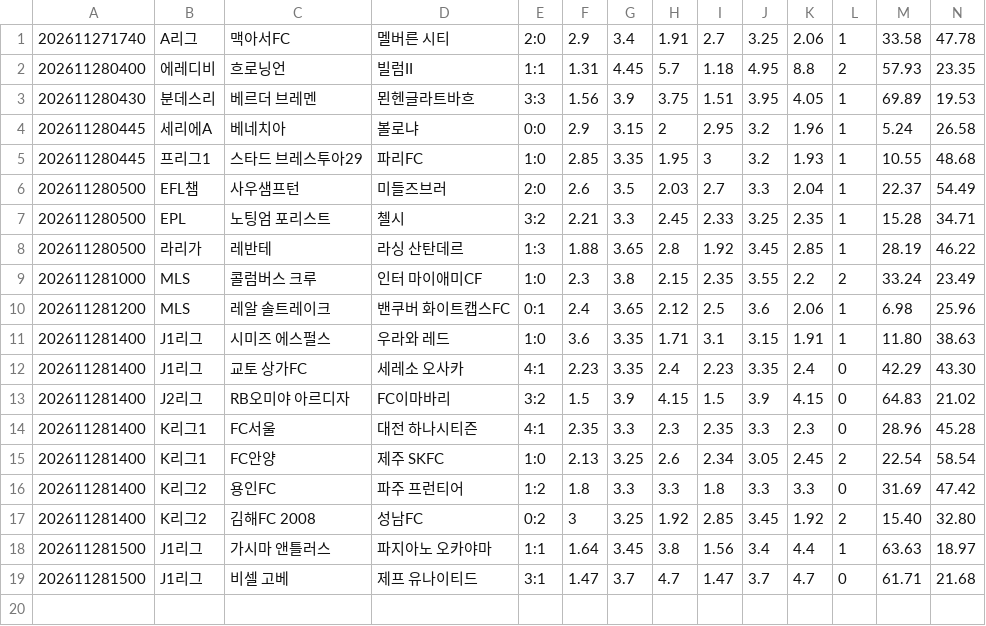
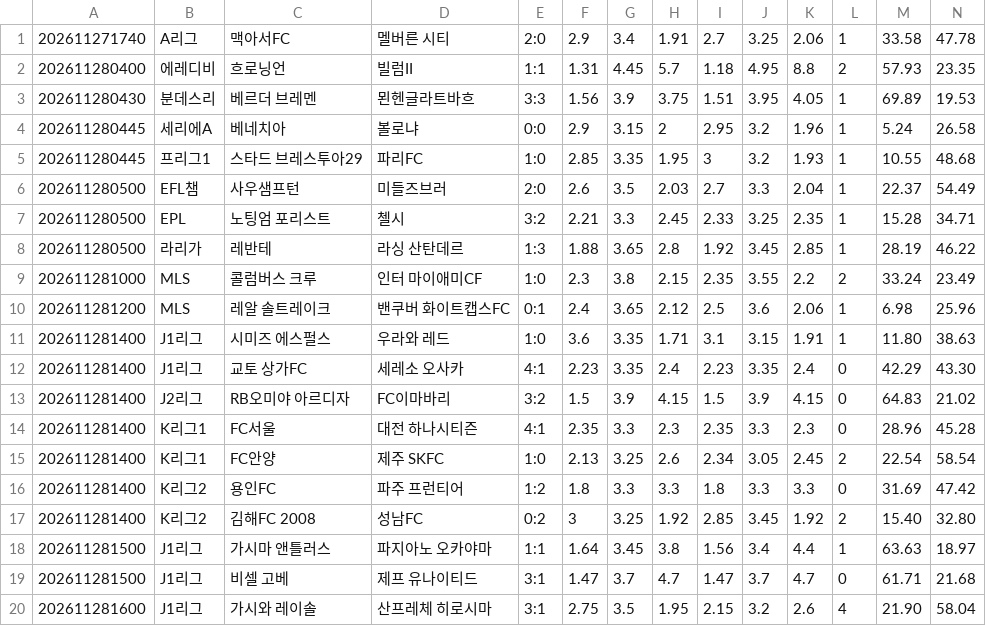
Before and after one commit to minhu8238/odds-lens, a CSV file: data/history_new/260141/oupair_soccer.csv, drawn as a sheet; only a part is shown; rows hold the shown columns only; the diff names each change by its address in the sheet, - before the commit and + after, or states it on an @@ line.

```diff
--- a/data/history_new/260141/oupair_soccer.csv
+++ b/data/history_new/260141/oupair_soccer.csv
+row 20: 202611281600 | J1리그 | 가시와 레이솔 | 산프레체 히로시마 | 3:1 | 2.75 | 3.5 | 1.95 | 2.15 | 3.2 | 2.6 | 4 | 21.90 | 58.04
```
Also changed, not shown: data/history_new/260141/oupair_basketball.csv, data/history_new/260141/oupair_volleyball.csv, 27 other files.
